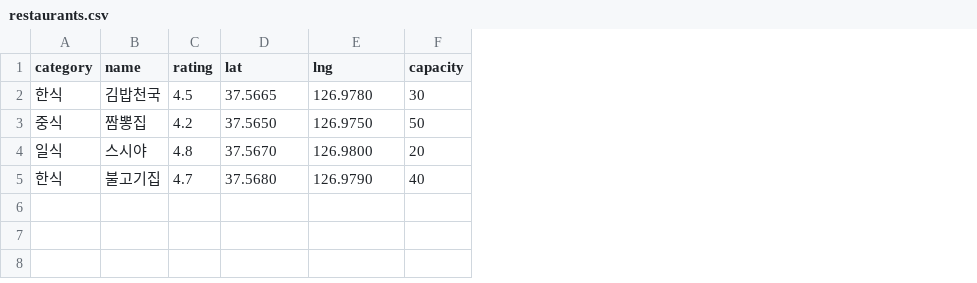
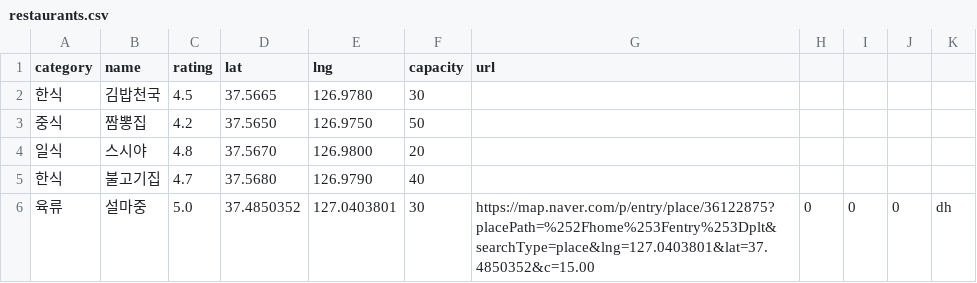
Before and after one commit to lgfdsa/mine, a CSV file: restaurants.csv, drawn as a sheet; the diff names each change by its address in the sheet, - before the commit and + after, or states it on an @@ line.

Commit message:
Update restaurants.csv

```diff
--- a/restaurants.csv
+++ b/restaurants.csv
+column G (url), empty
+column H, empty
+column I, empty
+column J, empty
+column K, empty
+row 6: 육류 | 설마중 | 5.0 | 37.4850352 | 127.0403801 | 30 | https://map.naver.com/p/entry/place/36122875?placePath=%252Fhome%253Fentry%253Dplt&searchType=place&lng=127.0403801&lat=37.4850352&c=15.00 | 0 | 0 | 0 | dh
```
